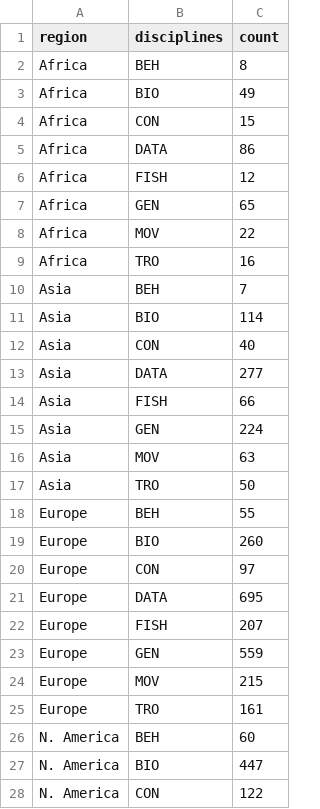
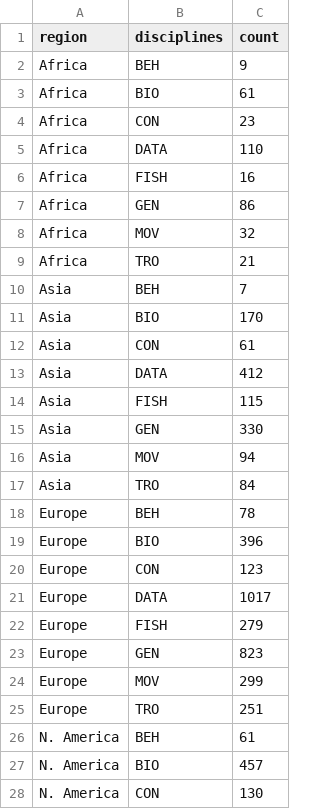
Before and after one commit to SimonDedman/elasmo_analyses, a CSV file: outputs/analysis/papers_by_region_discipline.csv, drawn as a sheet; only a part is shown; the diff covers the shown part only.

```diff
--- a/outputs/analysis/papers_by_region_discipline.csv
+++ b/outputs/analysis/papers_by_region_discipline.csv
@@ -1,28 +1,28 @@
 region,disciplines,count
-Africa,BEH,8
-Africa,BIO,49
-Africa,CON,15
-Africa,DATA,86
-Africa,FISH,12
-Africa,GEN,65
-Africa,MOV,22
-Africa,TRO,16
+Africa,BEH,9
+Africa,BIO,61
+Africa,CON,23
+Africa,DATA,110
+Africa,FISH,16
+Africa,GEN,86
+Africa,MOV,32
+Africa,TRO,21
 Asia,BEH,7
-Asia,BIO,114
-Asia,CON,40
-Asia,DATA,277
-Asia,FISH,66
-Asia,GEN,224
-Asia,MOV,63
-Asia,TRO,50
-Europe,BEH,55
-Europe,BIO,260
-Europe,CON,97
-Europe,DATA,695
-Europe,FISH,207
-Europe,GEN,559
-Europe,MOV,215
-Europe,TRO,161
-N. America,BEH,60
-N. America,BIO,447
-N. America,CON,122
+Asia,BIO,170
+Asia,CON,61
+Asia,DATA,412
+Asia,FISH,115
+Asia,GEN,330
+Asia,MOV,94
+Asia,TRO,84
+Europe,BEH,78
+Europe,BIO,396
+Europe,CON,123
+Europe,DATA,1017
+Europe,FISH,279
+Europe,GEN,823
+Europe,MOV,299
+Europe,TRO,251
+N. America,BEH,61
+N. America,BIO,457
+N. America,CON,130
```
Also changed, not shown: 20 edited cells elsewhere in this file, outputs/analysis/papers_per_country.csv, 32 other files.
